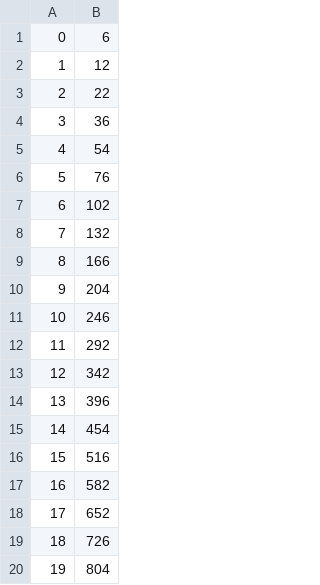
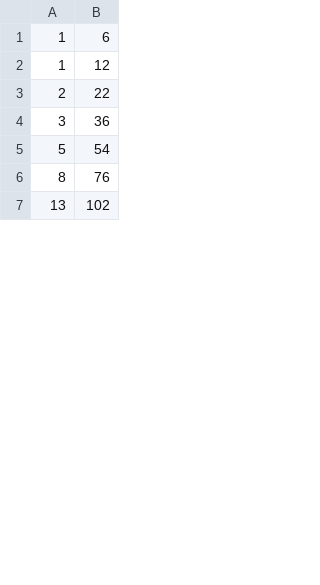
Before and after one commit to HugoAdi/ESCOM, a CSV file: Analisis de Algoritmos/Practicas/Practica_1/posteriori_MCD.csv, drawn as a sheet; only a part is shown; the diff covers the shown part only.

```diff
--- a/Analisis de Algoritmos/Practicas/Practica_1/posteriori_MCD.csv
+++ b/Analisis de Algoritmos/Practicas/Practica_1/posteriori_MCD.csv
@@ -1,2 +1,2 @@
-0,6
+1,6
 1,12
@@ -4,17 +4,4 @@
 3,36
-4,54
-5,76
-6,102
-7,132
-8,166
-9,204
-10,246
-11,292
-12,342
-13,396
-14,454
-15,516
-16,582
-17,652
-18,726
-19,804
+5,54
+8,76
+13,102
```
Also changed, not shown: 31 added rows, 18 removed rows and 2 edited cells elsewhere in this file, 5 other files.
